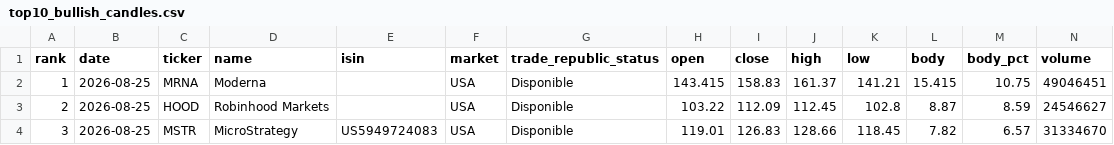
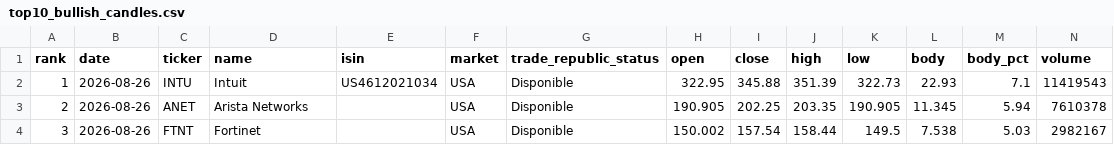
Before and after one commit to instialejandro-stack/stock-candle-scanner-actions, a CSV file: output/top10_bullish_candles.csv, drawn as a sheet; only a part is shown; the diff covers the shown part only.

```diff
--- a/output/top10_bullish_candles.csv
+++ b/output/top10_bullish_candles.csv
@@ -1,4 +1,4 @@
 rank,date,ticker,name,isin,market,trade_republic_status,open,close,high,low,body,body_pct,volume
-1,2026-08-25,MRNA,Moderna,,USA,Disponible,143.415,158.83,161.37,141.21,15.415,10.75,49046451
-2,2026-08-25,HOOD,Robinhood Markets,,USA,Disponible,103.22,112.09,112.45,102.8,8.87,8.59,24546627
-3,2026-08-25,MSTR,MicroStrategy,US5949724083,USA,Disponible,119.01,126.83,128.66,118.45,7.82,6.57,31334670
+1,2026-08-26,INTU,Intuit,US4612021034,USA,Disponible,322.95,345.88,351.39,322.73,22.93,7.1,11419543
+2,2026-08-26,ANET,Arista Networks,,USA,Disponible,190.905,202.25,203.35,190.905,11.345,5.94,7610378
+3,2026-08-26,FTNT,Fortinet,,USA,Disponible,150.002,157.54,158.44,149.5,7.538,5.03,2982167
```
Also changed, not shown: 74 edited cells elsewhere in this file, output/history_intraday_candidates.csv, output/history_top10_bullish_candles.csv, 2 other files.
